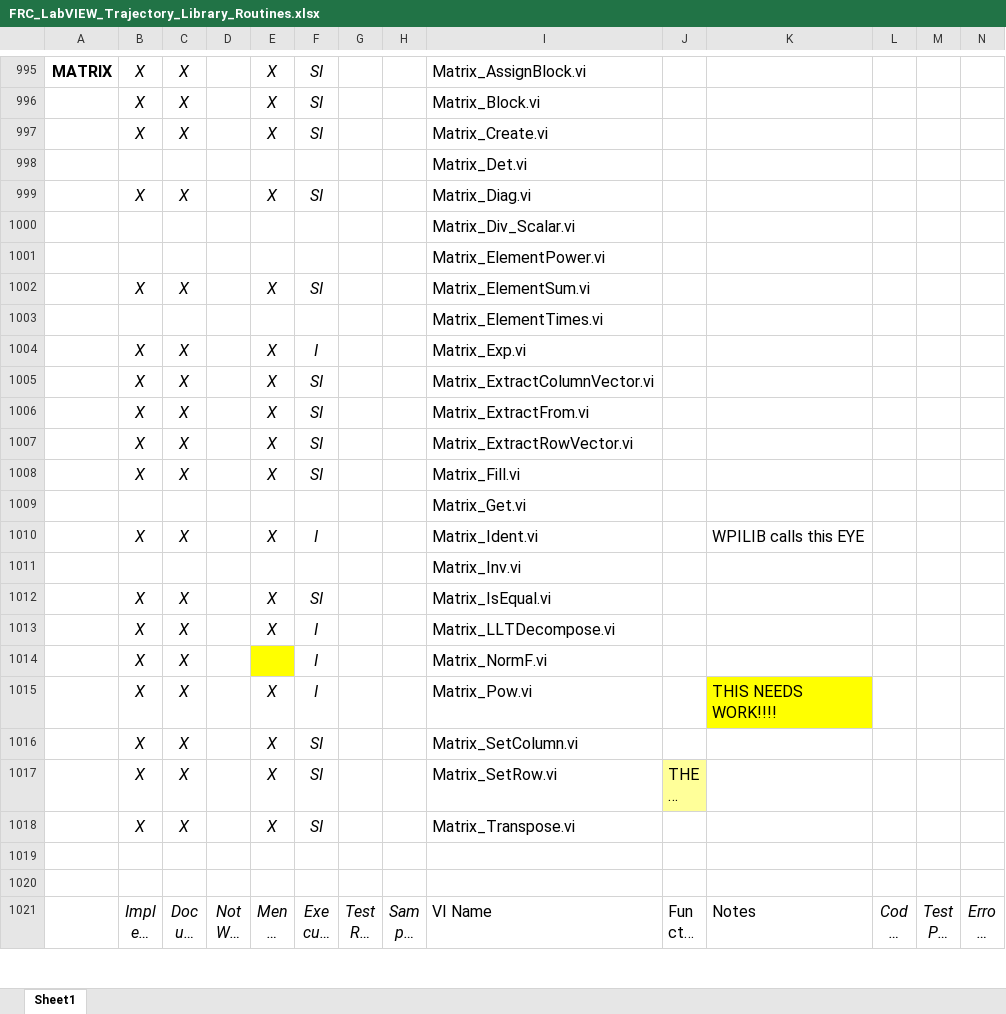
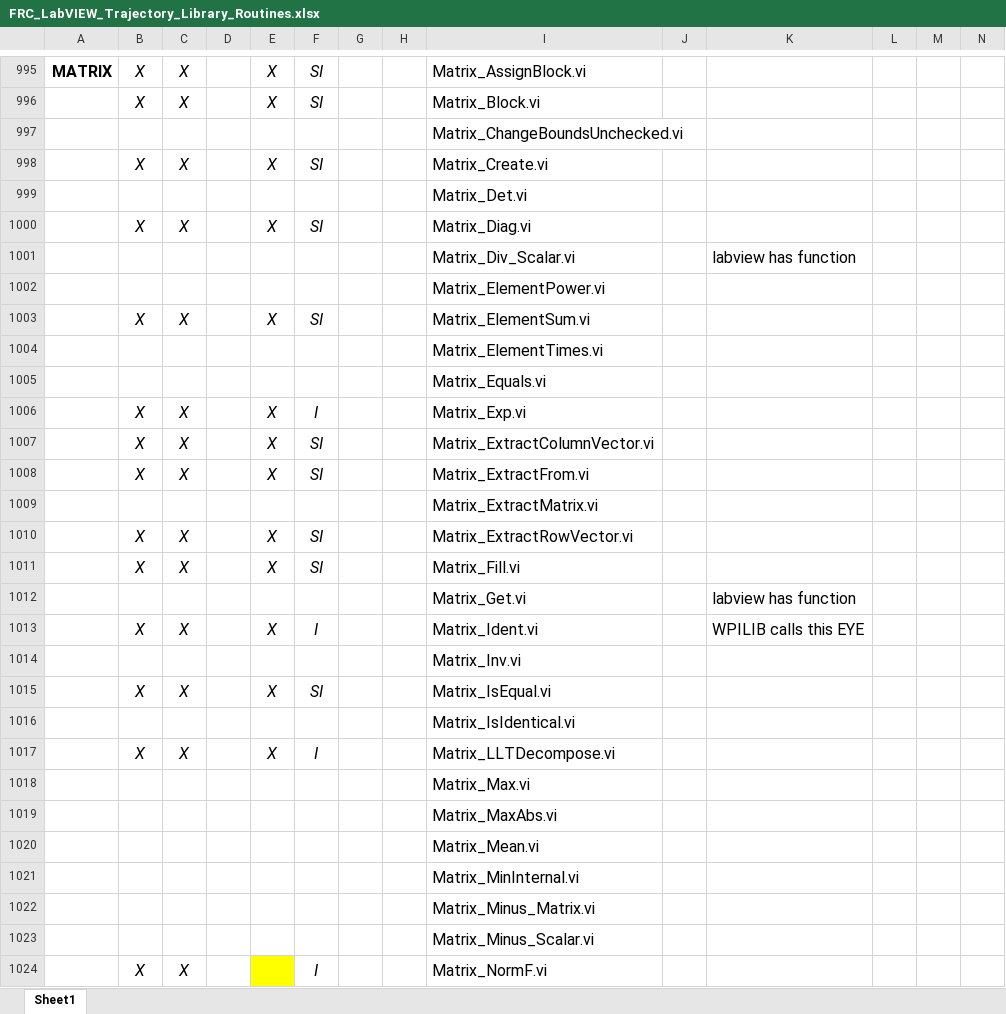
Before and after one commit to jsimpso81/WPIlibMathLabVIEW, an Excel workbook: FRC_LV_Trajectory_Library/FRC_LabVIEW_Trajectory_Library_Routines.xlsx, sheet Sheet1, drawn as a sheet; only a part is shown, gaps mark what is left out; the shorter side is filled out with more unchanged rows; long unchanged cells end in …; values as stored, in another font and other column widths than the file's, no borders; addresses are those after the commit; the diff covers the shown part only; the diff names each change by its address in the sheet, - before the commit and + after, or states it on an @@ line.

Commit message:
added matrix functions to spreadsheet

```diff
--- a/FRC_LV_Trajectory_Library/FRC_LabVIEW_Trajectory_Library_Routines.xlsx (sheet Sheet1)
+++ b/FRC_LV_Trajectory_Library/FRC_LabVIEW_Trajectory_Library_Routines.xlsx (sheet Sheet1)
+row 997:  |  |  |  |  |  |  |  | Matrix_ChangeBoundsUnchecked.vi
-K1001: (empty)
+K1001: labview has function
+row 1005:  |  |  |  |  |  |  |  | Matrix_Equals.vi
+row 1009:  |  |  |  |  |  |  |  | Matrix_ExtractMatrix.vi
-K1012: (empty)
+K1012: labview has function
+row 1016:  |  |  |  |  |  |  |  | Matrix_IsIdentical.vi
+row 1018:  |  |  |  |  |  |  |  | Matrix_Max.vi
+row 1019:  |  |  |  |  |  |  |  | Matrix_MaxAbs.vi
+row 1020:  |  |  |  |  |  |  |  | Matrix_Mean.vi
+row 1021:  |  |  |  |  |  |  |  | Matrix_MinInternal.vi
+row 1022:  |  |  |  |  |  |  |  | Matrix_Minus_Matrix.vi
+row 1023:  |  |  |  |  |  |  |  | Matrix_Minus_Scalar.vi
```
Also changed, not shown: 7 added rows elsewhere in this sheet, 1 other file.
